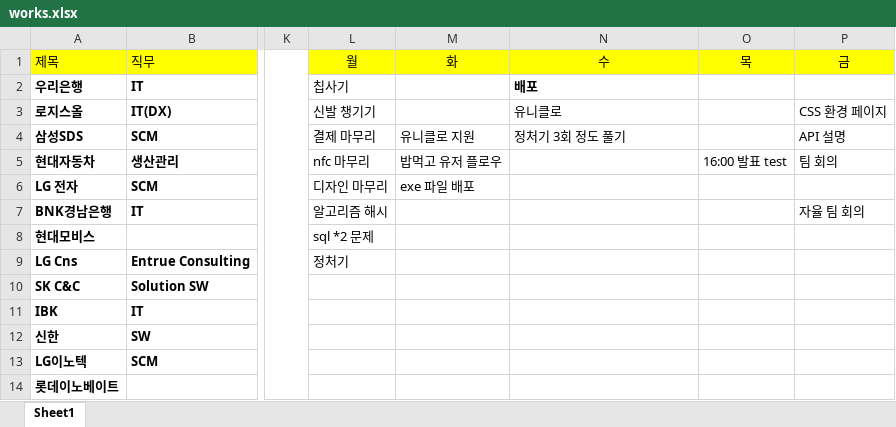
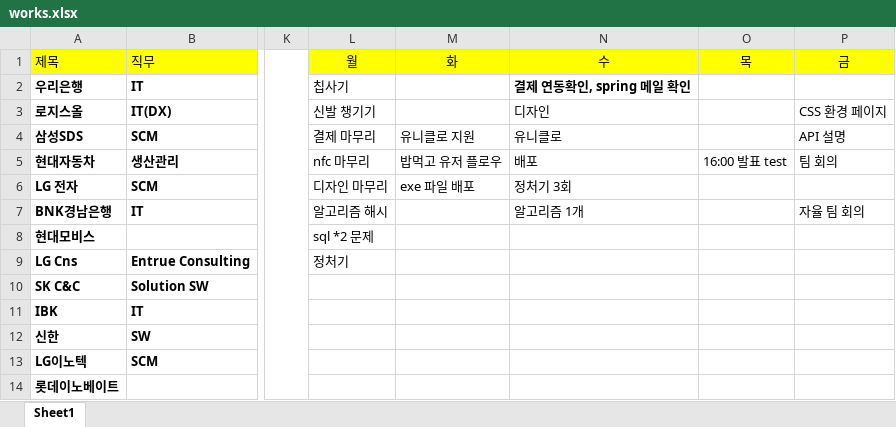
Before and after one commit to yuseok01/itgorae, an Excel workbook: works.xlsx, sheet Sheet1, drawn as a sheet; only a part is shown, gaps mark what is left out; values as stored, in another font and other column widths than the file's, no borders; the diff names each change by its address in the sheet, - before the commit and + after, or states it on an @@ line.

Commit message:
1010

```diff
--- a/works.xlsx (sheet Sheet1)
+++ b/works.xlsx (sheet Sheet1)
-N2 (수): 배포
+N2 (수): 결제 연동확인, spring 메일 확인
-N3 (수): 유니클로
+N3 (수): 디자인
-N4 (수): 정처기 3회 정도 풀기
+N4 (수): 유니클로
-N5 (수): (empty)
+N5 (수): 배포
-N6 (수): (empty)
+N6 (수): 정처기 3회
-N7 (수): (empty)
+N7 (수): 알고리즘 1개
```
